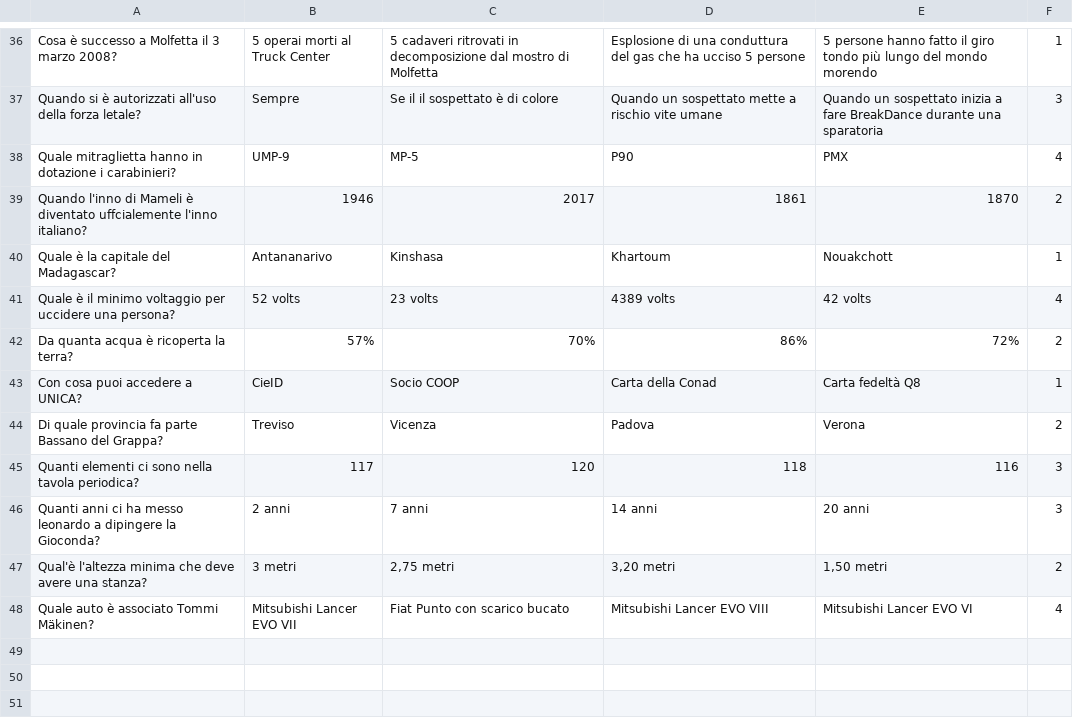
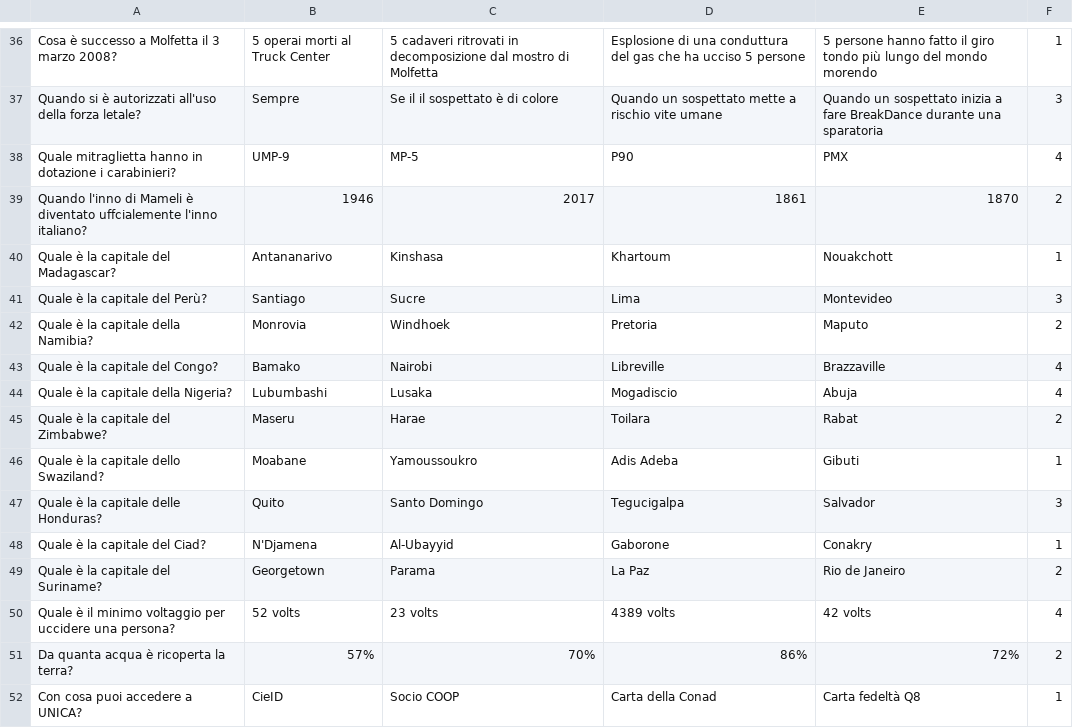
Before and after one commit to vehap24/GestioneQuiz, a CSV file: Domande.csv, drawn as a sheet; only a part is shown, gaps mark what is left out; the shorter side is filled out with more unchanged rows; the diff names each change by its address in the sheet, - before the commit and + after, or states it on an @@ line.

Commit message:
Nuove domande

```diff
--- a/Domande.csv
+++ b/Domande.csv
+row 41: Quale è la capitale del Perù? | Santiago | Sucre | Lima | Montevideo | 3
+row 42: Quale è la capitale della Namibia? | Monrovia | Windhoek | Pretoria | Maputo | 2
+row 43: Quale è la capitale del Congo? | Bamako | Nairobi | Libreville | Brazzaville | 4
+row 44: Quale è la capitale della Nigeria? | Lubumbashi | Lusaka | Mogadiscio | Abuja | 4
+row 45: Quale è la capitale del Zimbabwe? | Maseru | Harae | Toilara | Rabat | 2
+row 46: Quale è la capitale dello Swaziland? | Moabane | Yamoussoukro | Adis Adeba | Gibuti | 1
+row 47: Quale è la capitale delle Honduras? | Quito | Santo Domingo | Tegucigalpa | Salvador | 3
+row 48: Quale è la capitale del Ciad? | N'Djamena | Al-Ubayyid | Gaborone | Conakry | 1
+row 49: Quale è la capitale del Suriname? | Georgetown | Parama | La Paz | Rio de Janeiro | 2
```
